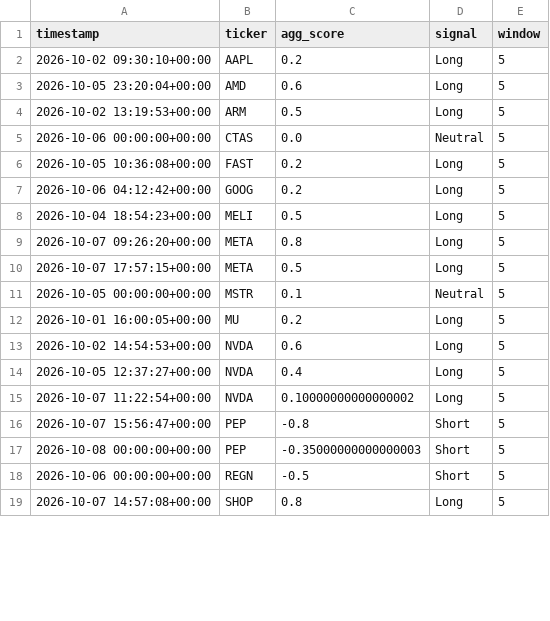
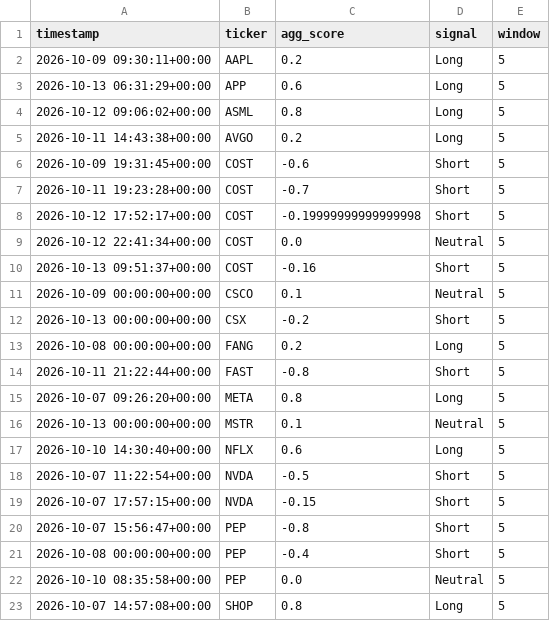
Before and after one commit to Vansh-Coder/alt-data-alpha-engine, a CSV file: data/signals_5d.csv, drawn as a sheet; only a part is shown; the diff covers the shown part only.

```diff
--- a/data/signals_5d.csv
+++ b/data/signals_5d.csv
@@ -1,19 +1,23 @@
 timestamp,ticker,agg_score,signal,window
-2026-10-02 09:30:10+00:00,AAPL,0.2,Long,5
-2026-10-05 23:20:04+00:00,AMD,0.6,Long,5
-2026-10-02 13:19:53+00:00,ARM,0.5,Long,5
-2026-10-06 00:00:00+00:00,CTAS,0.0,Neutral,5
-2026-10-05 10:36:08+00:00,FAST,0.2,Long,5
-2026-10-06 04:12:42+00:00,GOOG,0.2,Long,5
-2026-10-04 18:54:23+00:00,MELI,0.5,Long,5
+2026-10-09 09:30:11+00:00,AAPL,0.2,Long,5
+2026-10-13 06:31:29+00:00,APP,0.6,Long,5
+2026-10-12 09:06:02+00:00,ASML,0.8,Long,5
+2026-10-11 14:43:38+00:00,AVGO,0.2,Long,5
+2026-10-09 19:31:45+00:00,COST,-0.6,Short,5
+2026-10-11 19:23:28+00:00,COST,-0.7,Short,5
+2026-10-12 17:52:17+00:00,COST,-0.19999999999999998,Short,5
+2026-10-12 22:41:34+00:00,COST,0.0,Neutral,5
+2026-10-13 09:51:37+00:00,COST,-0.16,Short,5
+2026-10-09 00:00:00+00:00,CSCO,0.1,Neutral,5
+2026-10-13 00:00:00+00:00,CSX,-0.2,Short,5
+2026-10-08 00:00:00+00:00,FANG,0.2,Long,5
+2026-10-11 21:22:44+00:00,FAST,-0.8,Short,5
 2026-10-07 09:26:20+00:00,META,0.8,Long,5
-2026-10-07 17:57:15+00:00,META,0.5,Long,5
-2026-10-05 00:00:00+00:00,MSTR,0.1,Neutral,5
-2026-10-01 16:00:05+00:00,MU,0.2,Long,5
-2026-10-02 14:54:53+00:00,NVDA,0.6,Long,5
-2026-10-05 12:37:27+00:00,NVDA,0.4,Long,5
-2026-10-07 11:22:54+00:00,NVDA,0.10000000000000002,Long,5
+2026-10-13 00:00:00+00:00,MSTR,0.1,Neutral,5
+2026-10-10 14:30:40+00:00,NFLX,0.6,Long,5
+2026-10-07 11:22:54+00:00,NVDA,-0.5,Short,5
+2026-10-07 17:57:15+00:00,NVDA,-0.15,Short,5
 2026-10-07 15:56:47+00:00,PEP,-0.8,Short,5
-2026-10-08 00:00:00+00:00,PEP,-0.35000000000000003,Short,5
-2026-10-06 00:00:00+00:00,REGN,-0.5,Short,5
+2026-10-08 00:00:00+00:00,PEP,-0.4,Short,5
+2026-10-10 08:35:58+00:00,PEP,0.0,Neutral,5
 2026-10-07 14:57:08+00:00,SHOP,0.8,Long,5
```
Also changed, not shown: 5 added rows, 1 removed row and 4 edited cells elsewhere in this file, data/clean_data.csv, data/raw_data.csv, 5 other files.
